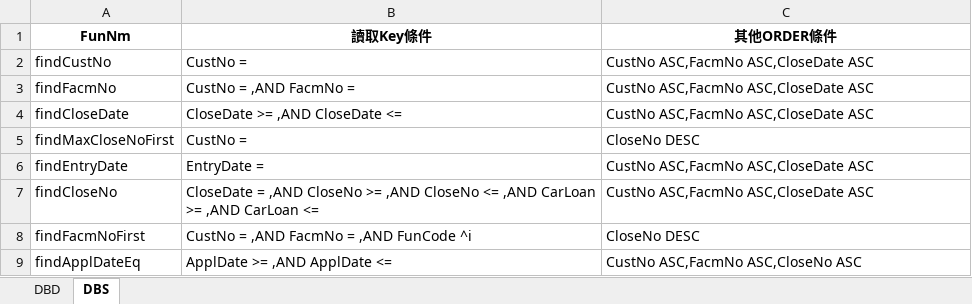
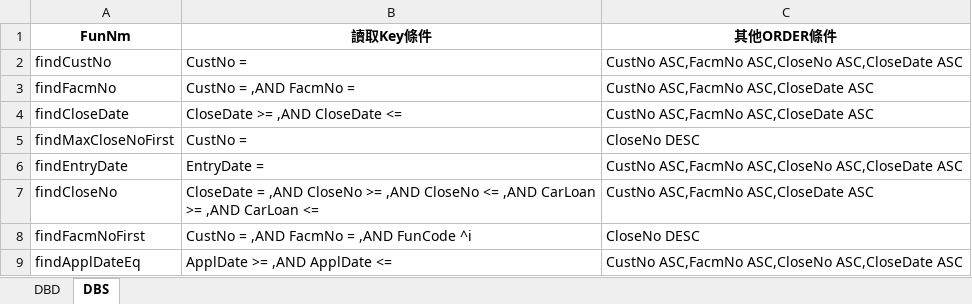
Before and after one commit to hrne/SKL_URS, an Excel workbook: DbLayouts/L2-業務作業/FacClose.xlsx, sheet DBS, drawn as a sheet; values as stored, in another font and other column widths than the file's, no borders; the diff names each change by its address in the sheet, - before the commit and + after, or states it on an @@ line.

```diff
--- a/DbLayouts/L2-業務作業/FacClose.xlsx (sheet DBS)
+++ b/DbLayouts/L2-業務作業/FacClose.xlsx (sheet DBS)
-C2 (其他ORDER條件): CustNo ASC,FacmNo ASC,CloseDate ASC
+C2 (其他ORDER條件): CustNo ASC,FacmNo ASC,CloseNo ASC,CloseDate ASC
-C6 (其他ORDER條件): CustNo ASC,FacmNo ASC,CloseDate ASC
+C6 (其他ORDER條件): CustNo ASC,FacmNo ASC,CloseNo ASC,CloseDate ASC
-C9 (其他ORDER條件): CustNo ASC,FacmNo ASC,CloseNo ASC
+C9 (其他ORDER條件): CustNo ASC,FacmNo ASC,CloseNo ASC,CloseDate ASC
```
Also changed, not shown: DbLayouts/L4-批次作業/BankDeductDtl.xlsx, DbLayouts/L5-管理性作業/HlAreaData.xlsx, 3 other files.
